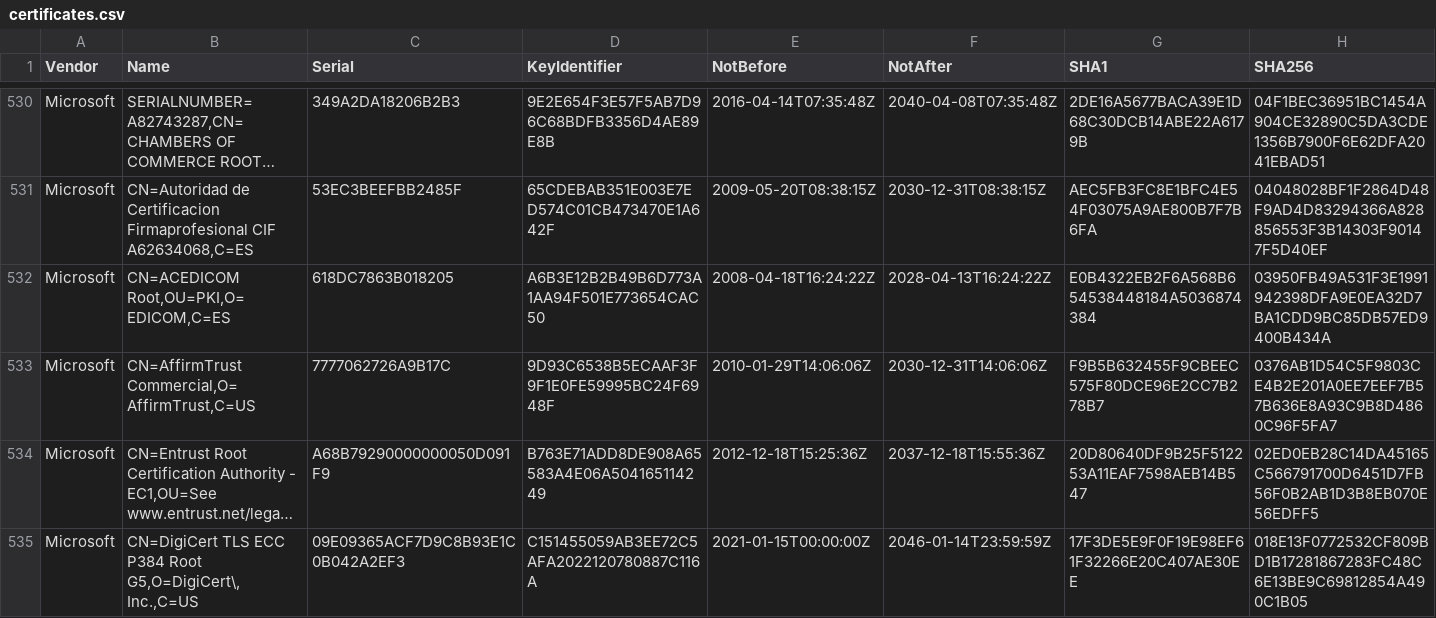
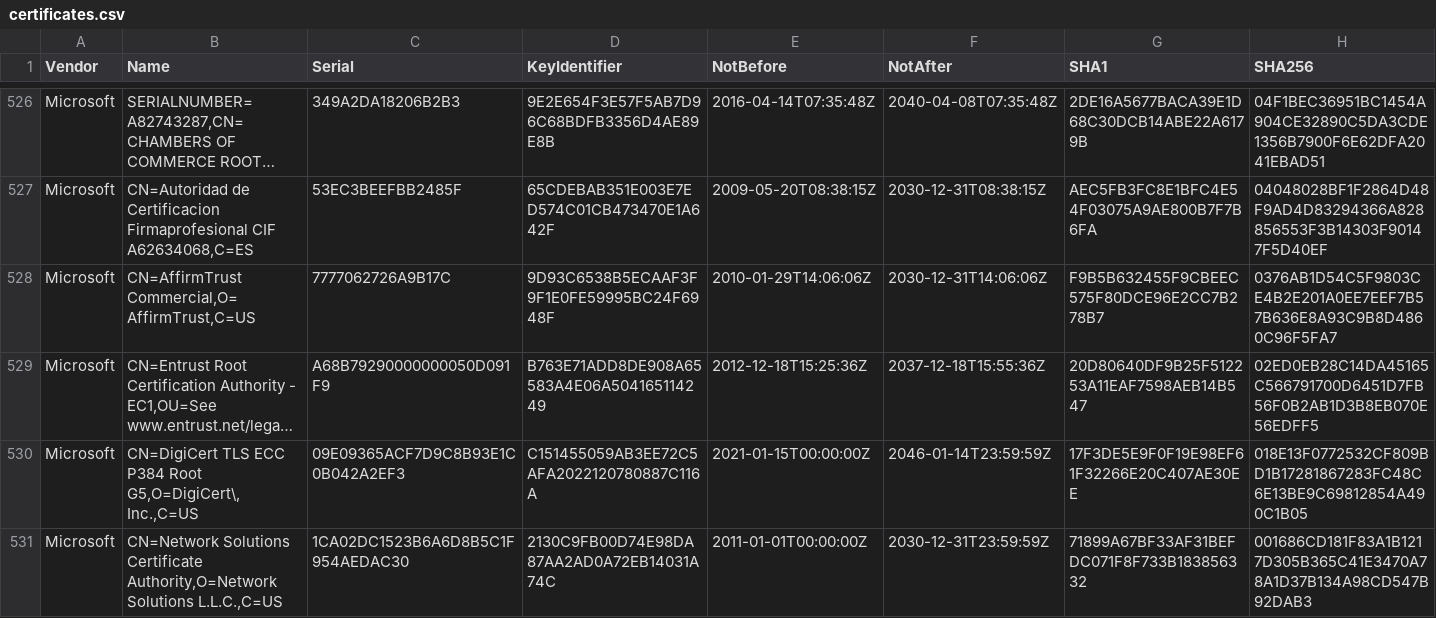
Before and after one commit to tls-inspector/rootca, a CSV file: bundles/certificates.csv, drawn as a sheet; only a part is shown, gaps mark what is left out; the shorter side is filled out with more unchanged rows; long unchanged cells end in …; the diff covers the shown part only; the diff names each change by its address in the sheet, - before the commit and + after, or states it on an @@ line.

Commit message:
[Actions] Update CA Bundles

```diff
--- a/bundles/certificates.csv
+++ b/bundles/certificates.csv
-row 532: Microsoft | CN=ACEDICOM Root,OU=PKI,O=EDICOM,C=ES | 618DC7863B018205 | A6B3E12B2B49B6D773A1AA94F501E773654CAC50 | 2008-04-18T16:24:22Z | 2028-04-13T16:24:22Z | E0B4322EB2F6A568B654538448184A5036874384 | 03950FB49A531F3E1991942398DFA9E0EA32D7BA1CDD9BC85DB57ED9400B434A
```
Also changed, not shown: 5 removed rows elsewhere in this file, 6 other files.
